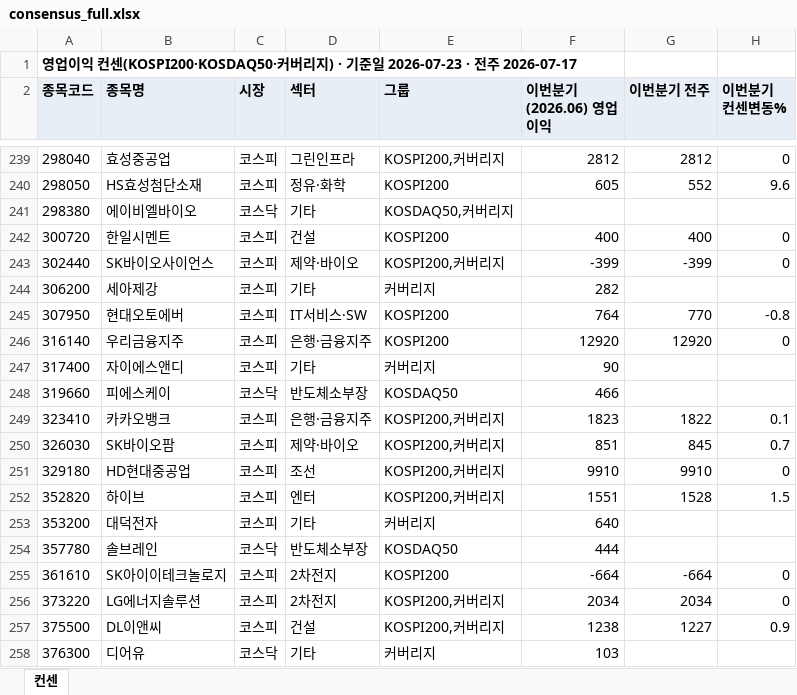
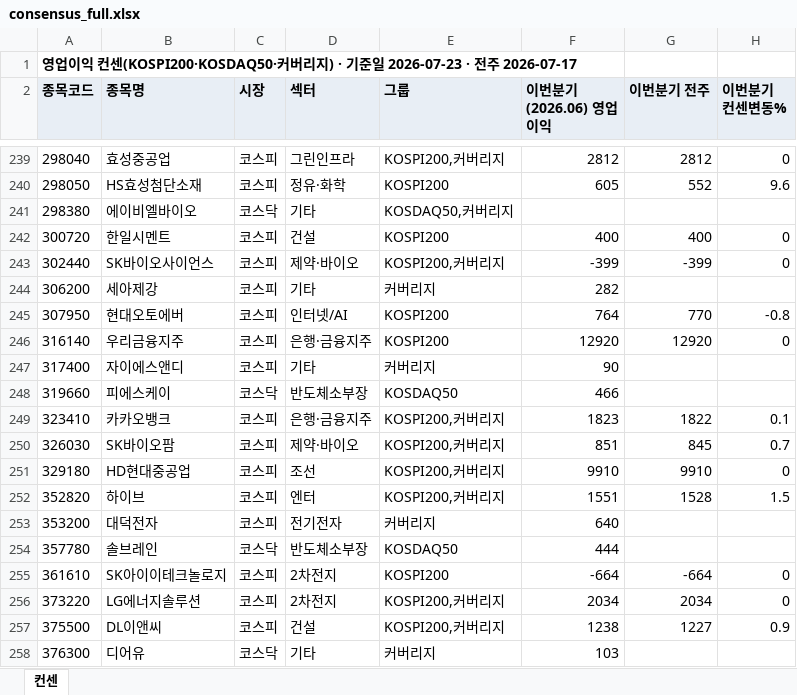
Before and after one commit to gschoie/GS-DB2, an Excel workbook: telegram_research_dashboard/static/consensus_full.xlsx, sheet 컨센, drawn as a sheet; only a part is shown, gaps mark what is left out; values as stored, in another font and other column widths than the file's, no borders; the diff covers the shown part only; the diff names each change by its address in the sheet, - before the commit and + after, or states it on an @@ line.

```diff
--- a/telegram_research_dashboard/static/consensus_full.xlsx (sheet 컨센)
+++ b/telegram_research_dashboard/static/consensus_full.xlsx (sheet 컨센)
-D245 (섹터): IT서비스·SW
+D245 (섹터): 인터넷/AI
-D253 (섹터): 기타
+D253 (섹터): 전기전자
```
Also changed, not shown: 8 edited cells elsewhere in this sheet, 2 other files.
